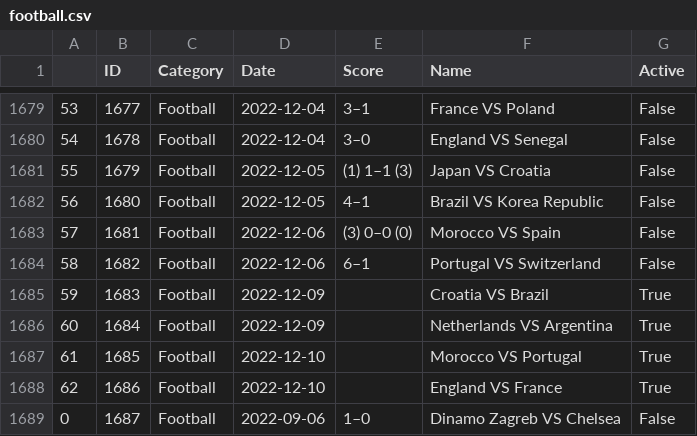
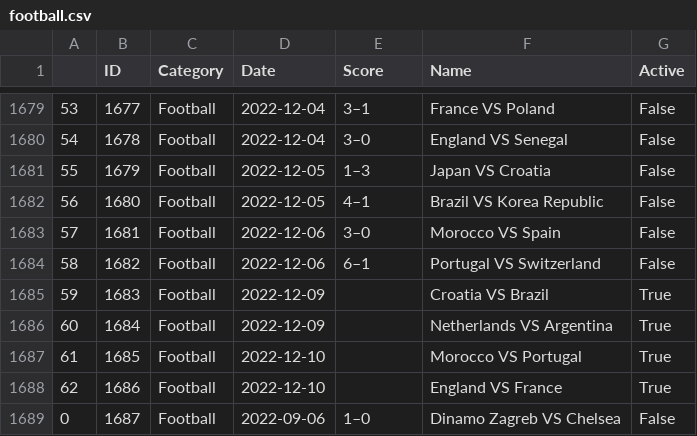
Before and after one commit to diogoabnunes/AID, a CSV file: data/prepared/football.csv, drawn as a sheet; only a part is shown, gaps mark what is left out.

Commit message:
data done
the final files are:
(1) create.sql
(2) populate.sql

```diff
--- a/data/prepared/football.csv
+++ b/data/prepared/football.csv
@@ -1680,5 +1680,5 @@
 54,1678,Football,2022-12-04,3–0,England VS Senegal,False
-55,1679,Football,2022-12-05,(1) 1–1 (3),Japan VS Croatia,False
+55,1679,Football,2022-12-05,1–3,Japan VS Croatia,False
 56,1680,Football,2022-12-05,4–1,Brazil VS Korea Republic,False
-57,1681,Football,2022-12-06,(3) 0–0 (0),Morocco VS Spain,False
+57,1681,Football,2022-12-06,3–0,Morocco VS Spain,False
 58,1682,Football,2022-12-06,6–1,Portugal VS Switzerland,False
```
Also changed, not shown: 3 other files.
